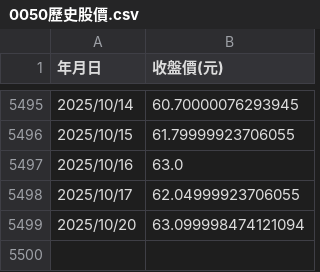
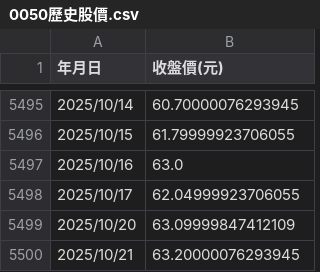
Before and after one commit to PCH666-AI/Backtesting, a CSV file: 0050歷史股價.csv, drawn as a sheet; only a part is shown, gaps mark what is left out.

```diff
--- a/0050歷史股價.csv
+++ b/0050歷史股價.csv
@@ -5498,2 +5498,3 @@
 2025/10/17,62.04999923706055
-2025/10/20,63.099998474121094
+2025/10/20,63.09999847412109
+2025/10/21,63.20000076293945
```
Also changed, not shown: 0056歷史股價.csv.
